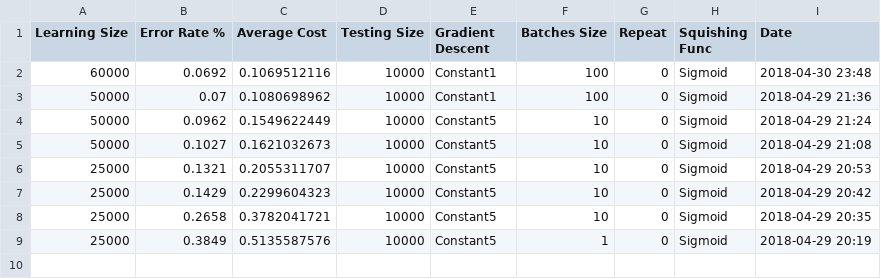
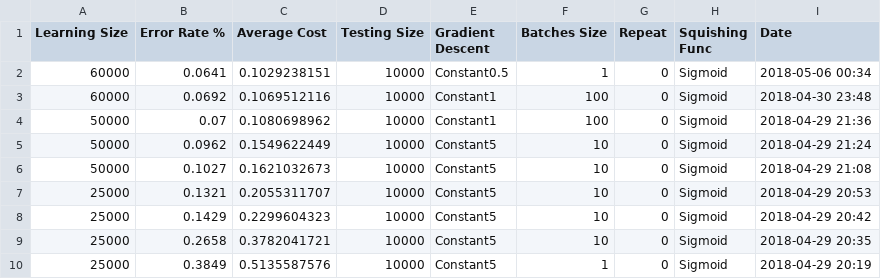
Before and after one commit to poupeaua/digit-learning, a CSV file: networks/saved/testnw4/info.csv, drawn as a sheet; the diff names each change by its address in the sheet, - before the commit and + after, or states it on an @@ line.

Commit message:
Entrainement testnw4

```diff
--- a/networks/saved/testnw4/info.csv
+++ b/networks/saved/testnw4/info.csv
+row 2: 60000 | 0.0641 | 0.1029238151 | 10000 | Constant0.5 | 1 | 0 | Sigmoid | 2018-05-06 00:34
```
Also changed, not shown: 5 other files.
